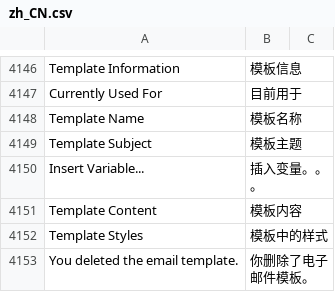
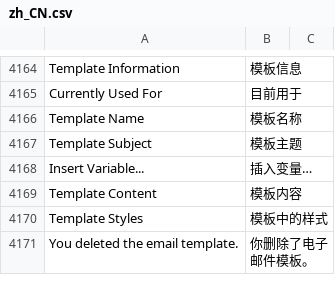
Before and after one commit to magento-l10n/language-zh_CN, a CSV file: zh_CN.csv, drawn as a sheet; only a part is shown, gaps mark what is left out; addresses are those after the commit; the diff covers the shown part only; the diff names each change by its address in the sheet, - before the commit and + after, or states it on an @@ line.

```diff
--- a/zh_CN.csv
+++ b/zh_CN.csv
-B4168: 插入变量。。。
+B4168: 插入变量…
```
Also changed, not shown: 23 added rows elsewhere in this file, 1 other file.
